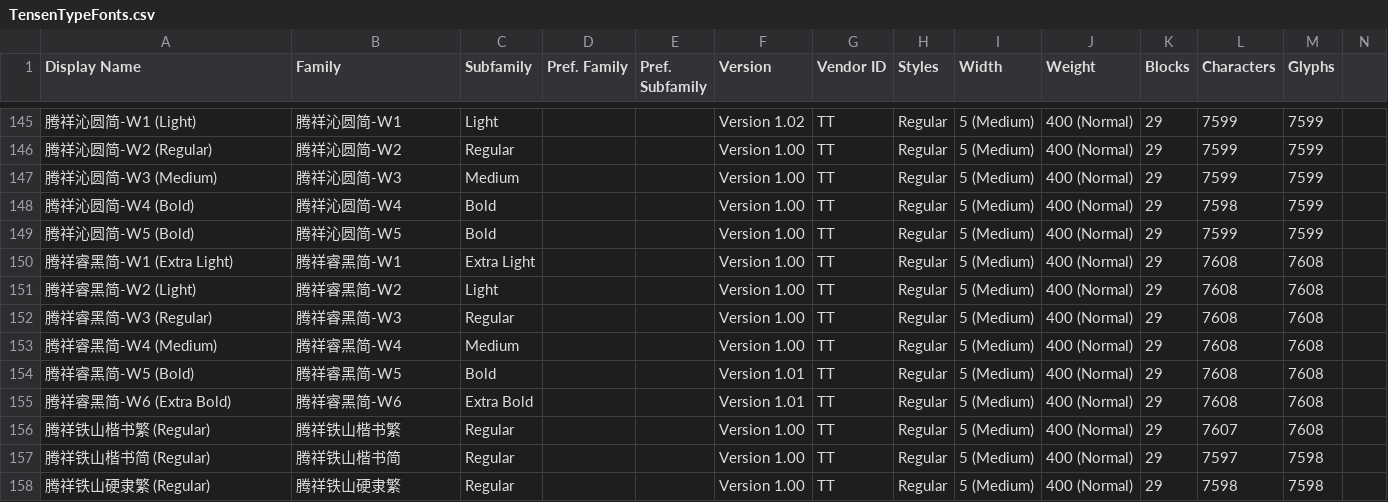
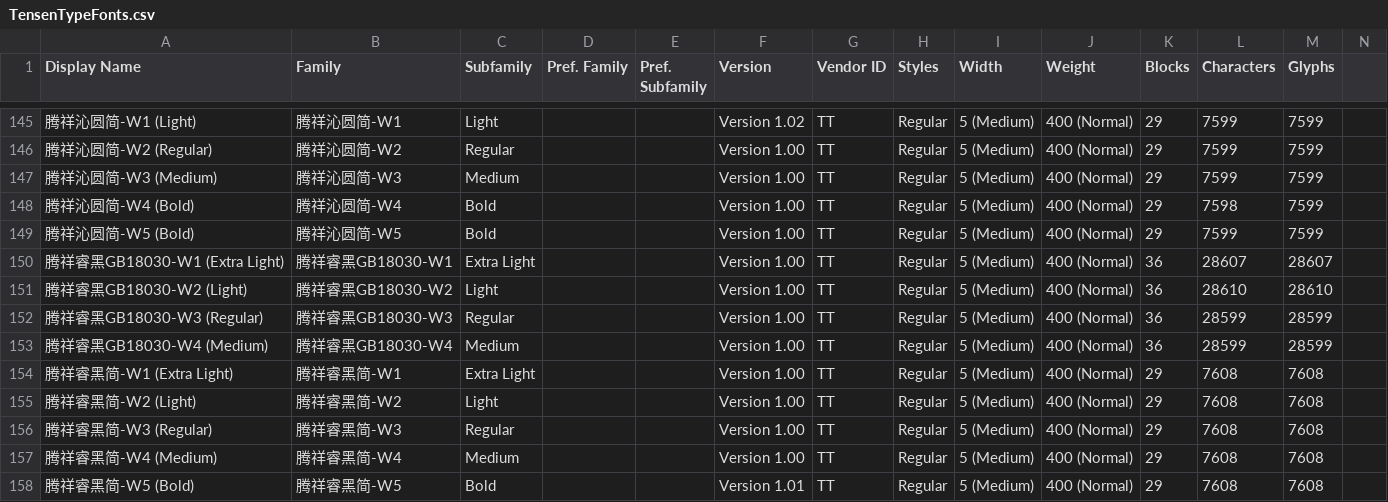
Before and after one commit to font-development/TensenTypeFonts, a CSV file: TensenTypeFonts.csv, drawn as a sheet; only a part is shown, gaps mark what is left out; the shorter side is filled out with more unchanged rows; the diff names each change by its address in the sheet, - before the commit and + after, or states it on an @@ line.

Commit message:
字体上架:腾祥睿黑GB18030-W1/W2/W3/W4

```diff
--- a/TensenTypeFonts.csv
+++ b/TensenTypeFonts.csv
+row 150: 腾祥睿黑GB18030-W1 (Extra Light) | 腾祥睿黑GB18030-W1 | Extra Light |  |  | Version 1.00 | TT | Regular | 5 (Medium) | 400 (Normal) | 36 | 28607 | 28607
+row 151: 腾祥睿黑GB18030-W2 (Light) | 腾祥睿黑GB18030-W2 | Light |  |  | Version 1.00 | TT | Regular | 5 (Medium) | 400 (Normal) | 36 | 28610 | 28610
+row 152: 腾祥睿黑GB18030-W3 (Regular) | 腾祥睿黑GB18030-W3 | Regular |  |  | Version 1.00 | TT | Regular | 5 (Medium) | 400 (Normal) | 36 | 28599 | 28599
+row 153: 腾祥睿黑GB18030-W4 (Medium) | 腾祥睿黑GB18030-W4 | Medium |  |  | Version 1.00 | TT | Regular | 5 (Medium) | 400 (Normal) | 36 | 28599 | 28599
```
Also changed, not shown: 1 other file.
